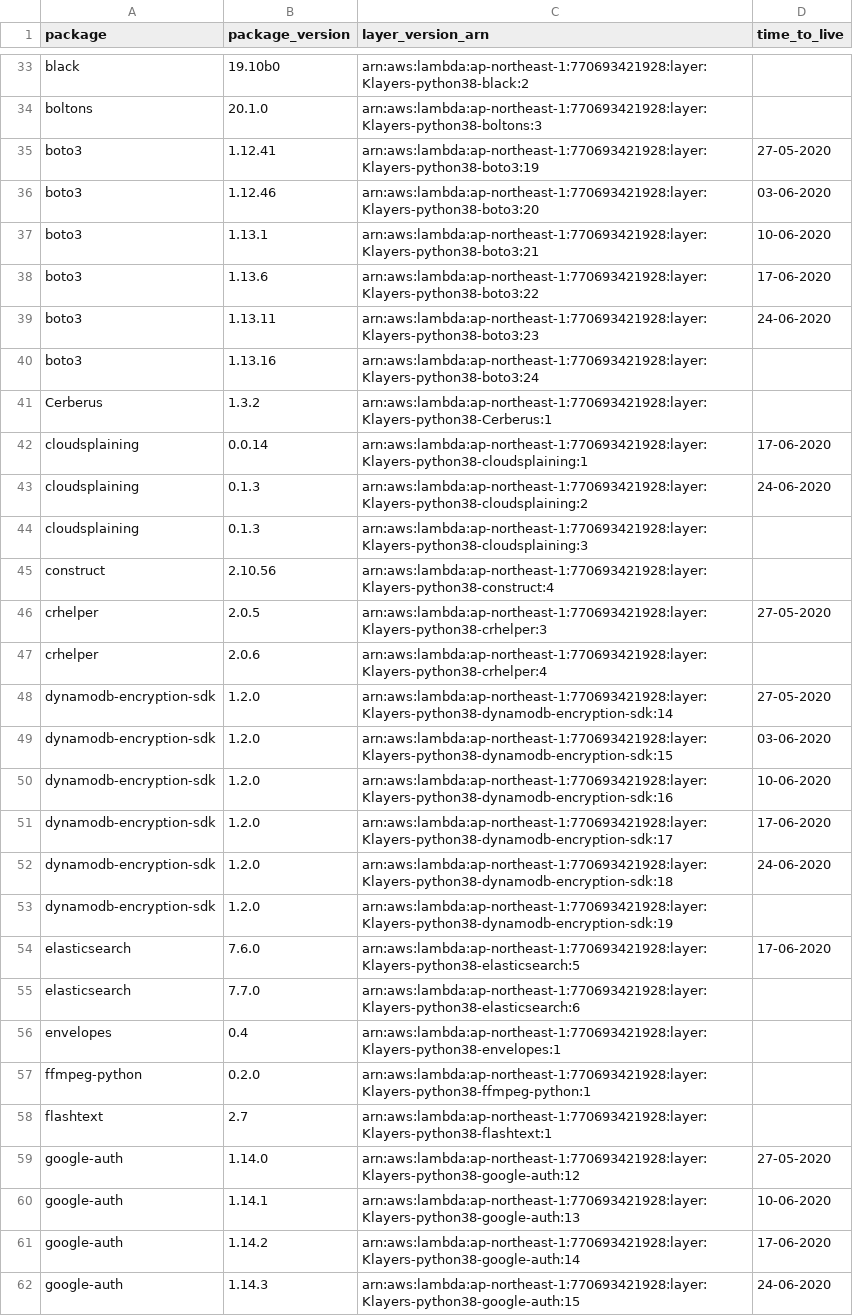
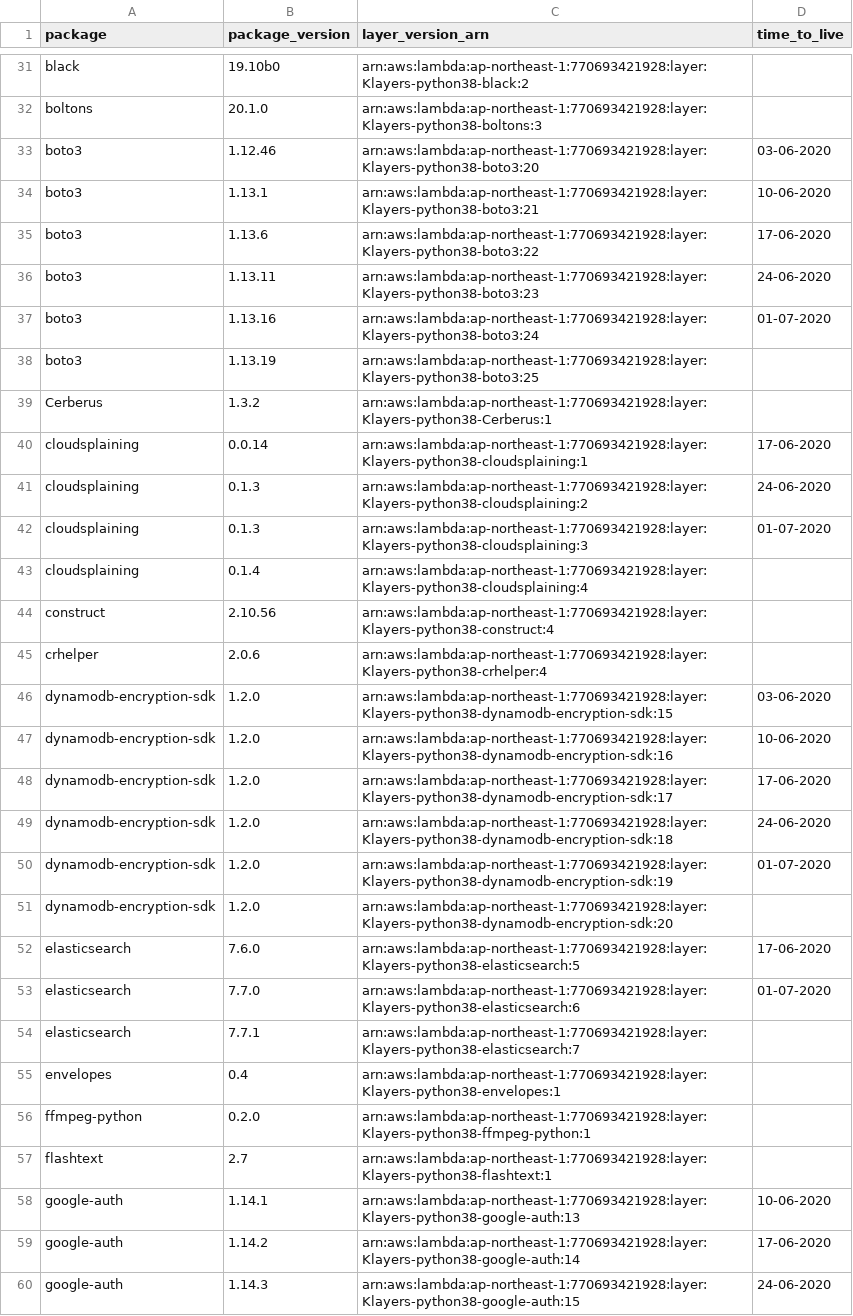
Before and after one commit to raffishquartan/Klayers, a CSV file: deployments/python3.8/arns/ap-northeast-1.csv, drawn as a sheet; only a part is shown, gaps mark what is left out; the diff covers the shown part only.

```diff
--- a/deployments/python3.8/arns/ap-northeast-1.csv
+++ b/deployments/python3.8/arns/ap-northeast-1.csv
@@ -34,3 +32,2 @@ black,19.10b0,arn:aws:lambda:ap-northeast-1:770693421928:layer:Klayers-python38-
 boltons,20.1.0,arn:aws:lambda:ap-northeast-1:770693421928:layer:Klayers-python38-boltons:3,
-boto3,1.12.41,arn:aws:lambda:ap-northeast-1:770693421928:layer:Klayers-python38-boto3:19,27-05-2020
 boto3,1.12.46,arn:aws:lambda:ap-northeast-1:770693421928:layer:Klayers-python38-boto3:20,03-06-2020
@@ -39,3 +36,4 @@ boto3,1.13.6,arn:aws:lambda:ap-northeast-1:770693421928:layer:Klayers-python38-b
 boto3,1.13.11,arn:aws:lambda:ap-northeast-1:770693421928:layer:Klayers-python38-boto3:23,24-06-2020
-boto3,1.13.16,arn:aws:lambda:ap-northeast-1:770693421928:layer:Klayers-python38-boto3:24,
+boto3,1.13.16,arn:aws:lambda:ap-northeast-1:770693421928:layer:Klayers-python38-boto3:24,01-07-2020
+boto3,1.13.19,arn:aws:lambda:ap-northeast-1:770693421928:layer:Klayers-python38-boto3:25,
 Cerberus,1.3.2,arn:aws:lambda:ap-northeast-1:770693421928:layer:Klayers-python38-Cerberus:1,
@@ -43,7 +41,6 @@ cloudsplaining,0.0.14,arn:aws:lambda:ap-northeast-1:770693421928:layer:Klayers-p
 cloudsplaining,0.1.3,arn:aws:lambda:ap-northeast-1:770693421928:layer:Klayers-python38-cloudsplaining:2,24-06-2020
-cloudsplaining,0.1.3,arn:aws:lambda:ap-northeast-1:770693421928:layer:Klayers-python38-cloudsplaining:3,
+cloudsplaining,0.1.3,arn:aws:lambda:ap-northeast-1:770693421928:layer:Klayers-python38-cloudsplaining:3,01-07-2020
+cloudsplaining,0.1.4,arn:aws:lambda:ap-northeast-1:770693421928:layer:Klayers-python38-cloudsplaining:4,
 construct,2.10.56,arn:aws:lambda:ap-northeast-1:770693421928:layer:Klayers-python38-construct:4,
-crhelper,2.0.5,arn:aws:lambda:ap-northeast-1:770693421928:layer:Klayers-python38-crhelper:3,27-05-2020
 crhelper,2.0.6,arn:aws:lambda:ap-northeast-1:770693421928:layer:Klayers-python38-crhelper:4,
-dynamodb-encryption-sdk,1.2.0,arn:aws:lambda:ap-northeast-1:770693421928:layer:Klayers-python38-dynamodb-encryption-sdk:14,27-05-2020
 dynamodb-encryption-sdk,1.2.0,arn:aws:lambda:ap-northeast-1:770693421928:layer:Klayers-python38-dynamodb-encryption-sdk:15,03-06-2020
@@ -52,5 +49,7 @@ dynamodb-encryption-sdk,1.2.0,arn:aws:lambda:ap-northeast-1:770693421928:layer:K
 dynamodb-encryption-sdk,1.2.0,arn:aws:lambda:ap-northeast-1:770693421928:layer:Klayers-python38-dynamodb-encryption-sdk:18,24-06-2020
-dynamodb-encryption-sdk,1.2.0,arn:aws:lambda:ap-northeast-1:770693421928:layer:Klayers-python38-dynamodb-encryption-sdk:19,
+dynamodb-encryption-sdk,1.2.0,arn:aws:lambda:ap-northeast-1:770693421928:layer:Klayers-python38-dynamodb-encryption-sdk:19,01-07-2020
+dynamodb-encryption-sdk,1.2.0,arn:aws:lambda:ap-northeast-1:770693421928:layer:Klayers-python38-dynamodb-encryption-sdk:20,
 elasticsearch,7.6.0,arn:aws:lambda:ap-northeast-1:770693421928:layer:Klayers-python38-elasticsearch:5,17-06-2020
-elasticsearch,7.7.0,arn:aws:lambda:ap-northeast-1:770693421928:layer:Klayers-python38-elasticsearch:6,
+elasticsearch,7.7.0,arn:aws:lambda:ap-northeast-1:770693421928:layer:Klayers-python38-elasticsearch:6,01-07-2020
+elasticsearch,7.7.1,arn:aws:lambda:ap-northeast-1:770693421928:layer:Klayers-python38-elasticsearch:7,
 envelopes,0.4,arn:aws:lambda:ap-northeast-1:770693421928:layer:Klayers-python38-envelopes:1,
@@ -58,3 +57,2 @@ ffmpeg-python,0.2.0,arn:aws:lambda:ap-northeast-1:770693421928:layer:Klayers-pyt
 flashtext,2.7,arn:aws:lambda:ap-northeast-1:770693421928:layer:Klayers-python38-flashtext:1,
-google-auth,1.14.0,arn:aws:lambda:ap-northeast-1:770693421928:layer:Klayers-python38-google-auth:12,27-05-2020
 google-auth,1.14.1,arn:aws:lambda:ap-northeast-1:770693421928:layer:Klayers-python38-google-auth:13,10-06-2020
```
Also changed, not shown: 13 added rows, 14 removed rows and 13 edited cells elsewhere in this file, deployments/python3.8/arns/ap-northeast-2.csv, deployments/python3.8/arns/ap-southeast-1.csv, 32 other files.
